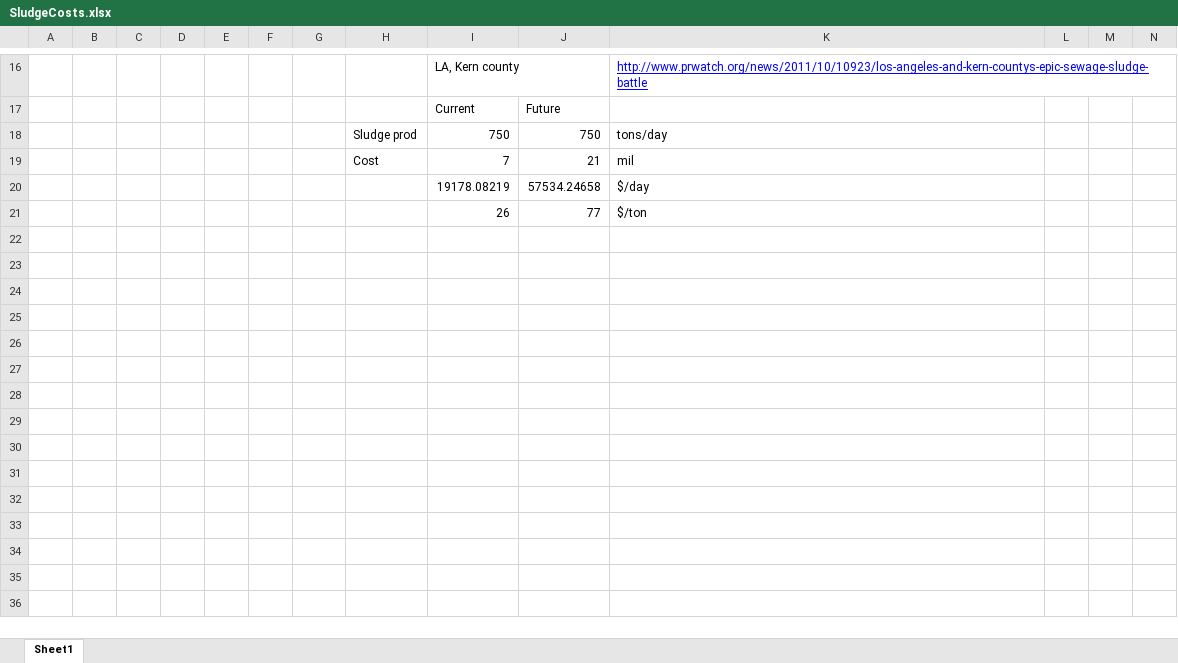
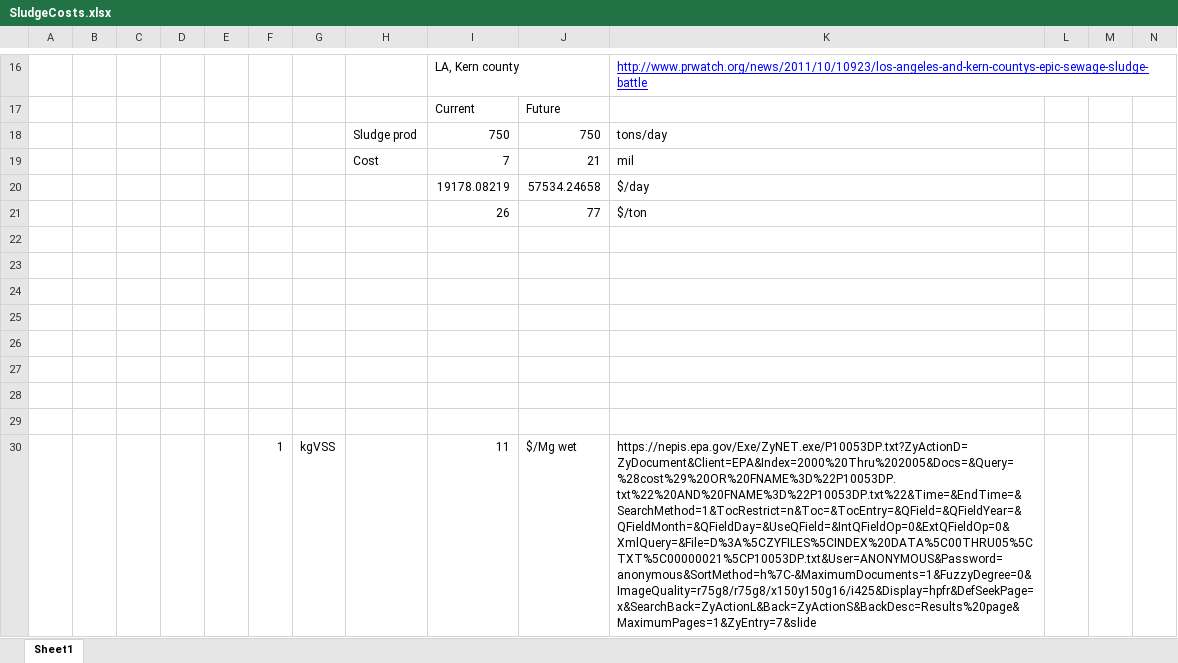
Before and after one commit to cogerk/ndamo-econ, an Excel workbook: code/SludgeCosts.xlsx, sheet Sheet1, drawn as a sheet; only a part is shown, gaps mark what is left out; values as stored, in another font and other column widths than the file's, no borders; the diff covers the shown part only; the diff names each change by its address in the sheet, - before the commit and + after, or states it on an @@ line.

```diff
--- a/code/SludgeCosts.xlsx (sheet Sheet1)
+++ b/code/SludgeCosts.xlsx (sheet Sheet1)
+row 22: (empty)
+row 23: (empty)
+row 24: (empty)
+row 25: (empty)
+row 26: (empty)
+row 27: (empty)
+row 28: (empty)
+row 29: (empty)
+row 30:  |  |  |  |  | 1 | kgVSS |  | 11 | $/Mg wet | https://nepis.epa.gov/Exe/ZyNET.exe/P10053DP.txt?ZyActionD=ZyDocument&Client=EPA&Index=2000%20Thru%202005&Docs=&Query=%28cost%29%20OR%20FNAME%3D%22P10053DP.txt%22%20AND%20FNAME%3D%22P10053DP.txt%22&Time=&EndTime=&SearchMethod=1&TocRestrict=n&Toc=&TocEntry=&QField=&QFieldYear=&QFieldMonth=&QFieldDay=&UseQField=&IntQFieldOp=0&ExtQFieldOp=0&XmlQuery=&File=D%3A%5CZYFILES%5CINDEX%20DATA%5C00THRU05%5CTXT%5C00000021%5CP10053DP.txt&User=ANONYMOUS&Password=anonymous&SortMethod=h%7C-&MaximumDocuments=1&FuzzyDegree=0&ImageQuality=r75g8/r75g8/x150y150g16/i425&Display=hpfr&DefSeekPage=x&SearchBack=ZyActionL&Back=ZyActionS&BackDesc=Results%20page&MaximumPages=1&ZyEntry=7&slide
```
Also changed, not shown: 9 added rows elsewhere in this sheet, 1 other file.
